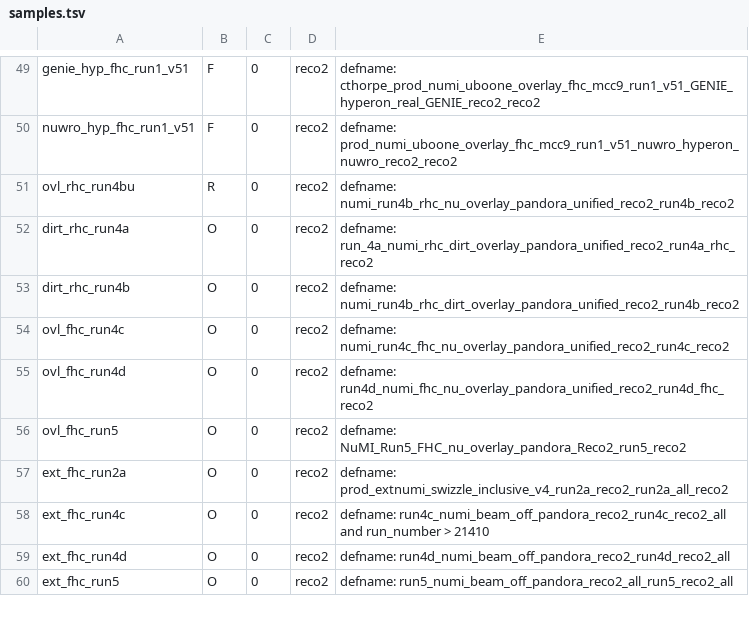
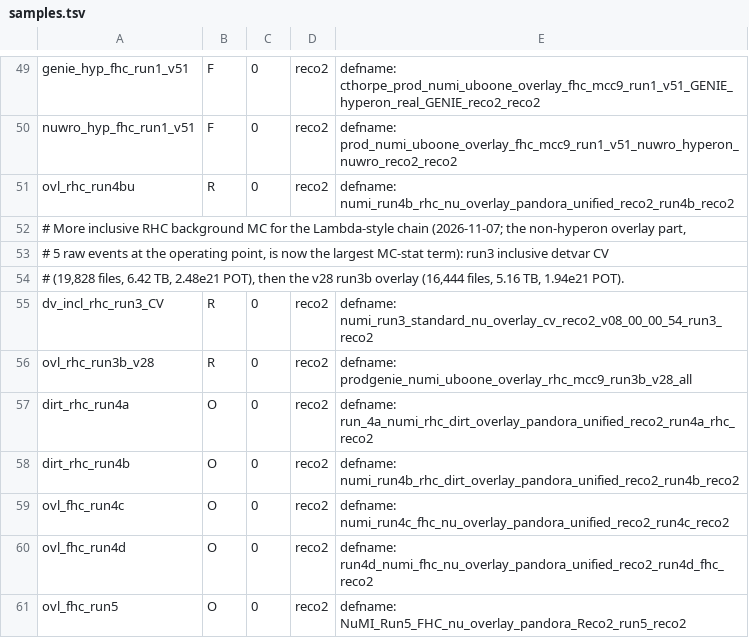
Before and after one commit to JarekNowak/SigmaUBooNE, a TSV file: transfer/samples.tsv, drawn as a sheet; only a part is shown, gaps mark what is left out; the shorter side is filled out with more unchanged rows.

```diff
--- a/transfer/samples.tsv
+++ b/transfer/samples.tsv
@@ -51,2 +51,7 @@ nuwro_hyp_fhc_run1_v51	F	0	reco2	defname: prod_numi_uboone_overlay_fhc_mcc9_run1
 ovl_rhc_run4bu	R	0	reco2	defname: numi_run4b_rhc_nu_overlay_pandora_unified_reco2_run4b_reco2
+# More inclusive RHC background MC for the Lambda-style chain (2026-11-07; the non-hyperon overlay part,
+# 5 raw events at the operating point, is now the largest MC-stat term): run3 inclusive detvar CV
+# (19,828 files, 6.42 TB, 2.48e21 POT), then the v28 run3b overlay (16,444 files, 5.16 TB, 1.94e21 POT).
+dv_incl_rhc_run3_CV	R	0	reco2	defname: numi_run3_standard_nu_overlay_cv_reco2_v08_00_00_54_run3_reco2
+ovl_rhc_run3b_v28	R	0	reco2	defname: prodgenie_numi_uboone_overlay_rhc_mcc9_run3b_v28_all
 dirt_rhc_run4a	O	0	reco2	defname: run_4a_numi_rhc_dirt_overlay_pandora_unified_reco2_run4a_rhc_reco2
```
Also changed, not shown: 13 other files.
